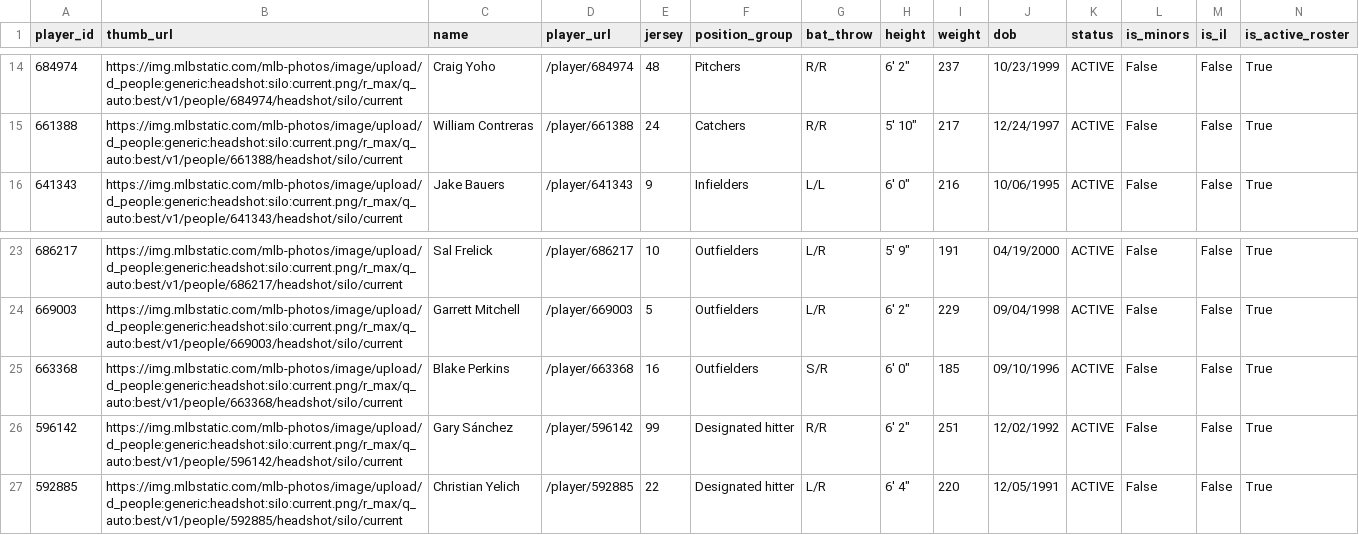
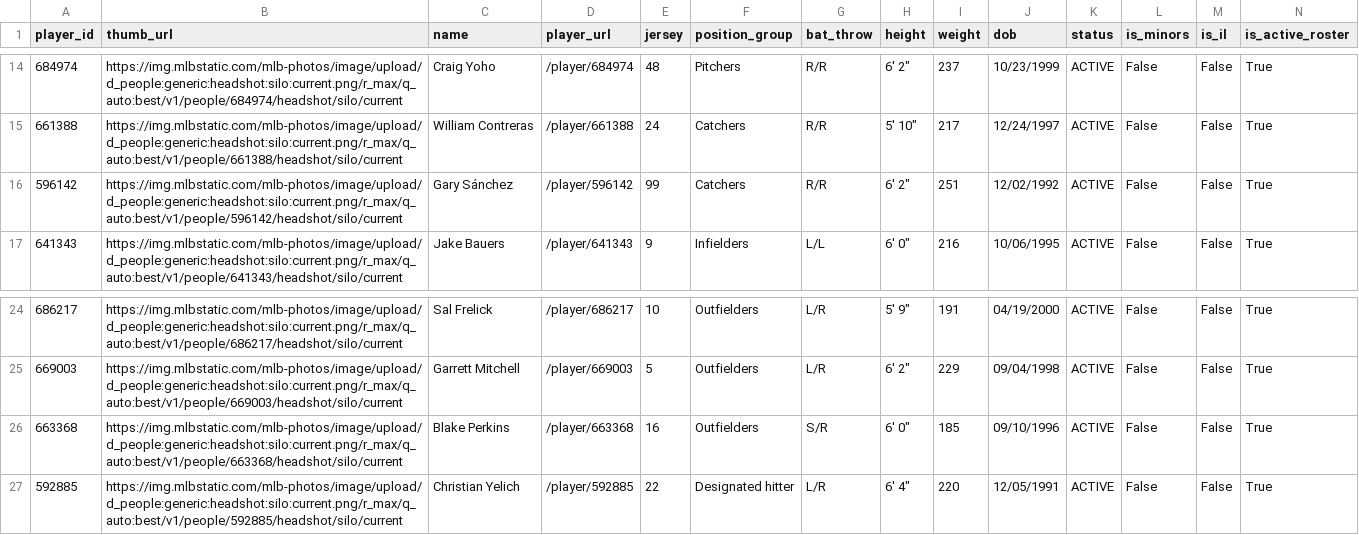
Before and after one commit to twallac10/mkebrewers-bot, a CSV file: data/roster/brewers_roster_current.csv, drawn as a sheet; only a part is shown, gaps mark what is left out; removed rows and columns are numbered as before the commit, all else as after; rows hold the shown columns only; the diff names each change by its address in the sheet, - before the commit and + after, or states it on an @@ line.

```diff
--- a/data/roster/brewers_roster_current.csv
+++ b/data/roster/brewers_roster_current.csv
+row 16: 596142 | https://img.mlbstatic.com/mlb-photos/image/upload/d_people:generic:headshot:silo:current.png/r_max/q_auto:best/v1/people/596142/headshot/silo/current | Gary Sánchez | /player/596142 | 99 | Catchers | R/R | 6' 2" | 251 | 12/02/1992 | ACTIVE | False | False | True
-row 26: 596142 | https://img.mlbstatic.com/mlb-photos/image/upload/d_people:generic:headshot:silo:current.png/r_max/q_auto:best/v1/people/596142/headshot/silo/current | Gary Sánchez | /player/596142 | 99 | Designated hitter | R/R | 6' 2" | 251 | 12/02/1992 | ACTIVE | False | False | True
```
Also changed, not shown: data/roster/brewers_transactions_current.csv, data/standings/brewers_standings_1970_present.csv, 18 other files.
